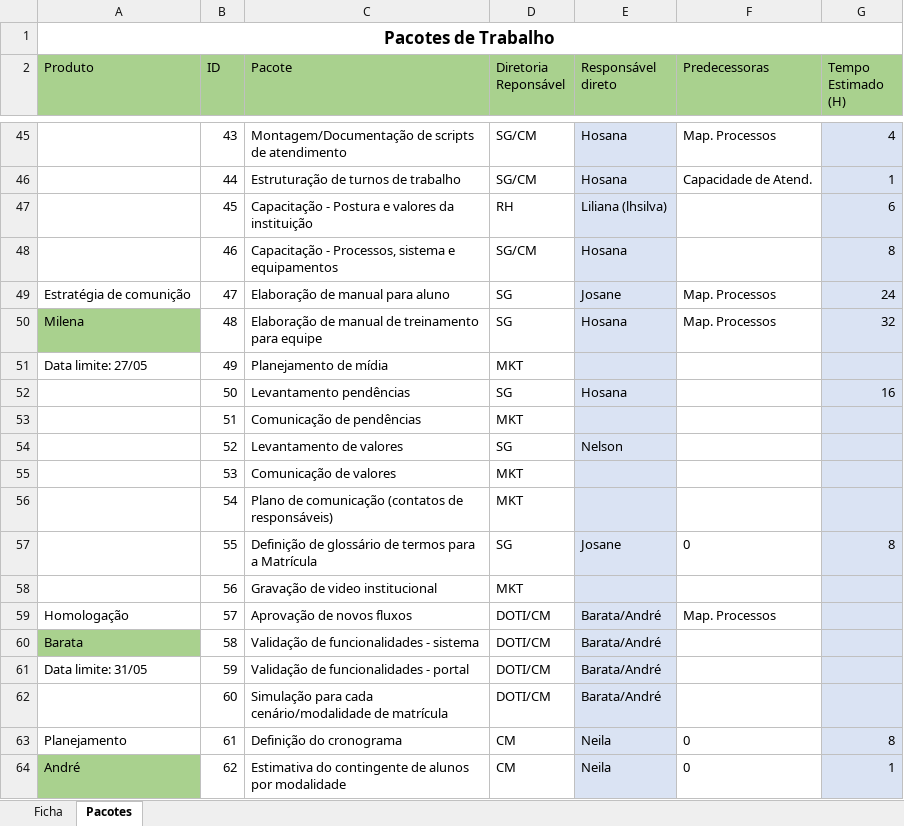
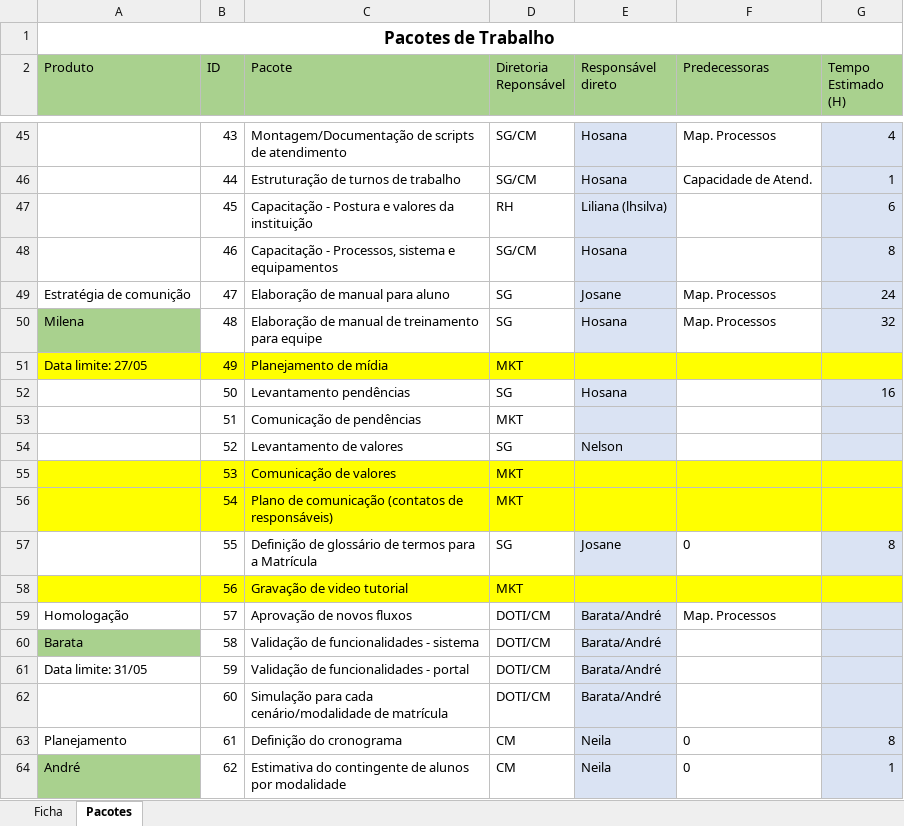
Before and after one commit to Nmuaddib/RGitRep, an Excel workbook: Arquivos Externos/Estrutura Projeto - Mat.MedicinaFTC.xlsx, sheet Pacotes, drawn as a sheet; only a part is shown, gaps mark what is left out; values as stored, in another font and other column widths than the file's, no borders; the diff names each change by its address in the sheet, - before the commit and + after, or states it on an @@ line.

```diff
--- a/Arquivos Externos/Estrutura Projeto - Mat.MedicinaFTC.xlsx (sheet Pacotes)
+++ b/Arquivos Externos/Estrutura Projeto - Mat.MedicinaFTC.xlsx (sheet Pacotes)
-A51:D51 fill: none
+A51:D51 fill: #FFFF00
-E51 fill: #DAE3F3
+E51 fill: #FFFF00
-F51 fill: none
+F51 fill: #FFFF00
-G51 fill: #DAE3F3
+G51 fill: #FFFF00
-A55:D56 fill: none
+A55:D56 fill: #FFFF00
-E55:E56 fill: #DAE3F3
+E55:E56 fill: #FFFF00
-F55:F56 fill: none
+F55:F56 fill: #FFFF00
-G55:G56 fill: #DAE3F3
+G55:G56 fill: #FFFF00
-A58:D58 fill: none
+A58:D58 fill: #FFFF00
-C58 (Pacote): Gravação de video institucional
+C58 (Pacote): Gravação de video tutorial
-E58 fill: #DAE3F3
+E58 fill: #FFFF00
-F58 fill: none
+F58 fill: #FFFF00
-G58 fill: #DAE3F3
+G58 fill: #FFFF00
```
Also changed, not shown: 12 other files.
